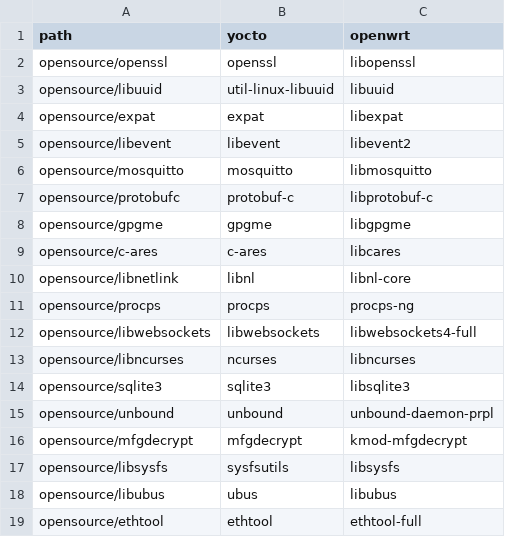
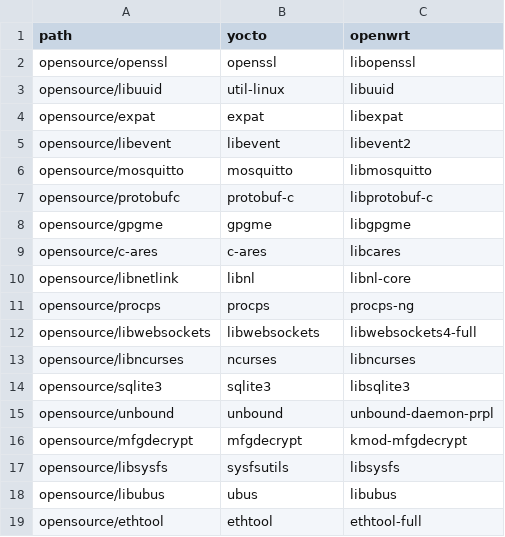
Before and after one commit to kavia-common/component-mapping-314849, a CSV file: Runtime.csv, drawn as a sheet.

Commit message:
util-linux: correct runtime mapping

```diff
--- a/Runtime.csv
+++ b/Runtime.csv
@@ -2,3 +2,3 @@
 "opensource/openssl","openssl","libopenssl"
-"opensource/libuuid","util-linux-libuuid","libuuid"
+"opensource/libuuid","util-linux","libuuid"
 "opensource/expat","expat","libexpat"
```
